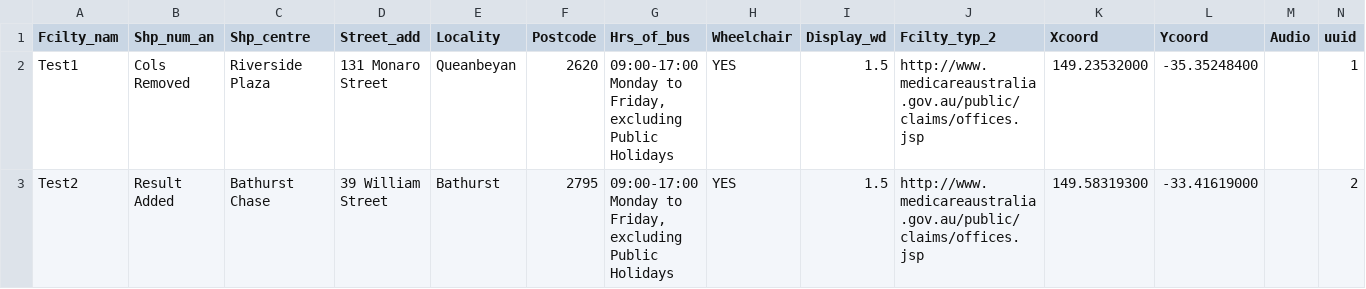
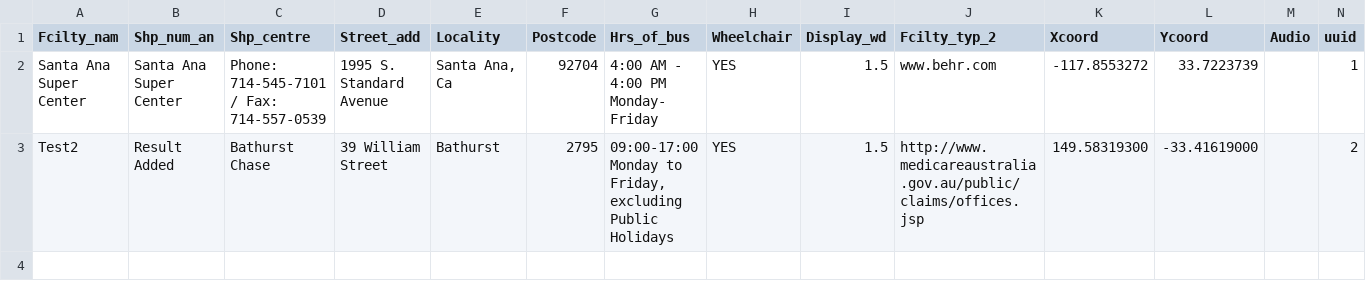
Before and after one commit to Zak3Mak/Test, a CSV file: examples/medicare.csv, drawn as a sheet.

Commit message:
Update medicare.csv

```diff
--- a/examples/medicare.csv
+++ b/examples/medicare.csv
@@ -1,3 +1,3 @@
 "Fcilty_nam","Shp_num_an","Shp_centre","Street_add","Locality","Postcode","Hrs_of_bus","Wheelchair","Display_wd","Fcilty_typ_2","Xcoord","Ycoord","Audio","uuid"
-"Test1","Cols Removed","Riverside Plaza","131 Monaro Street","Queanbeyan","2620","09:00-17:00 Monday to Friday, excluding Public Holidays","YES","1.5","http://www.medicareaustralia.gov.au/public/claims/offices.jsp","149.23532000","-35.35248400","","1"
+"Santa Ana Super Center","Santa Ana Super Center","Phone: 714-545-7101 / Fax: 714-557-0539","1995 S. Standard Avenue","Santa Ana, Ca","92704","4:00 AM - 4:00 PM Monday- Friday","YES","1.5","www.behr.com","-117.8553272","33.7223739","","1"
 "Test2","Result Added","Bathurst Chase","39 William Street","Bathurst","2795","09:00-17:00 Monday to Friday, excluding Public Holidays","YES","1.5","http://www.medicareaustralia.gov.au/public/claims/offices.jsp","149.58319300","-33.41619000","","2"
```
